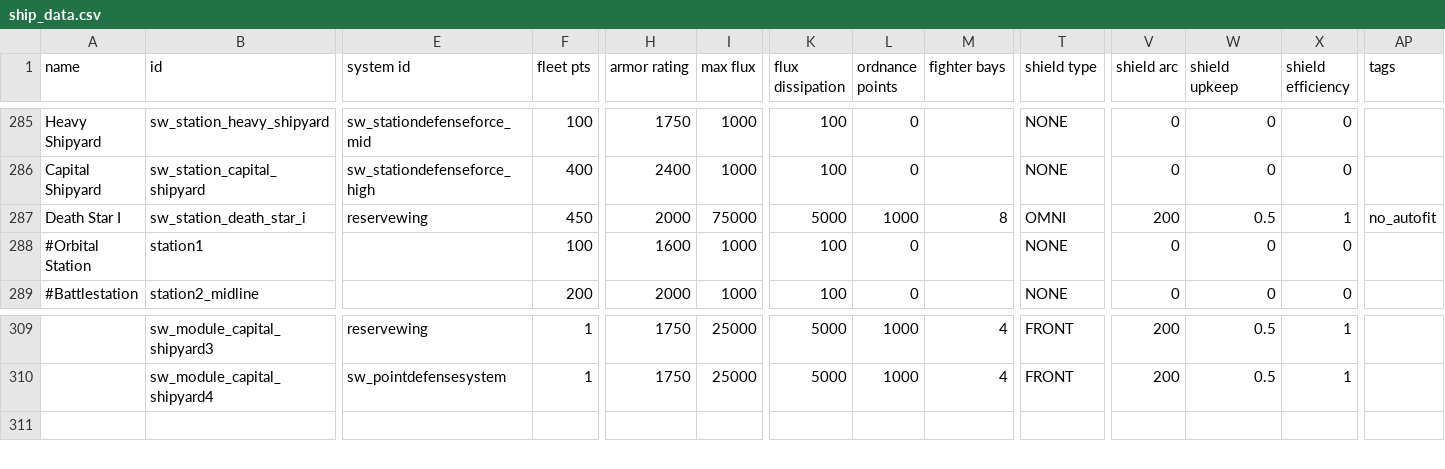
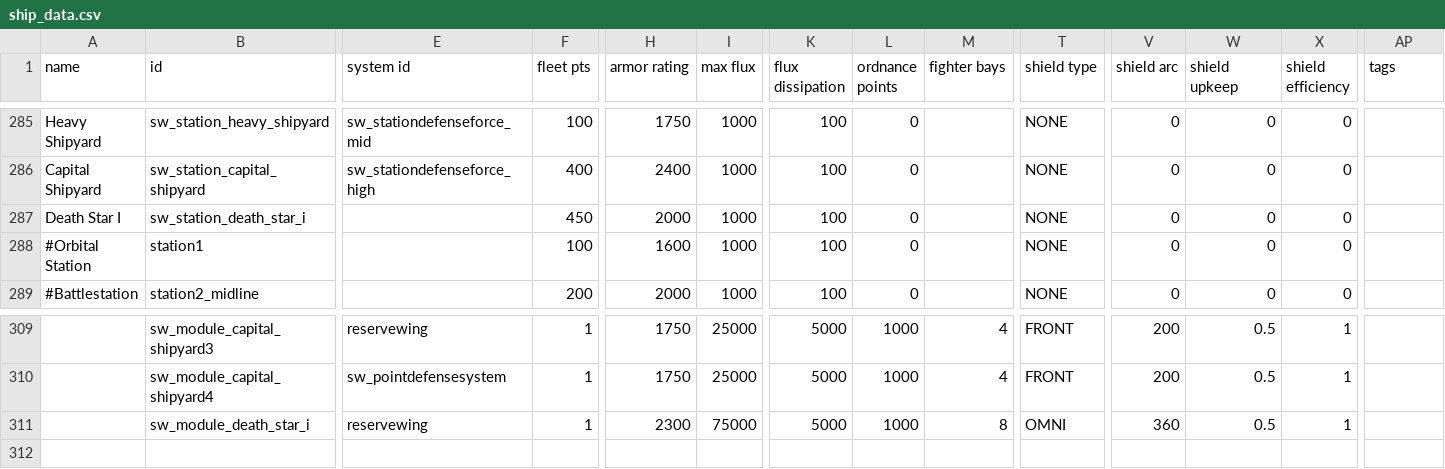
Before and after one commit to daniel1506/StarWars2020, a CSV file: data/hulls/ship_data.csv, drawn as a sheet; only a part is shown, gaps mark what is left out; rows hold the shown columns only; the diff names each change by its address in the sheet, - before the commit and + after, or states it on an @@ line.

```diff
--- a/data/hulls/ship_data.csv
+++ b/data/hulls/ship_data.csv
-E287 (system id): reservewing
+E287 (system id): (empty)
-I287 (max flux): 75000
+I287 (max flux): 1000
-K287 (flux dissipation): 5000
+K287 (flux dissipation): 100
-L287 (ordnance points): 1000
+L287 (ordnance points): 0
-M287 (fighter bays): 8
+M287 (fighter bays): (empty)
-T287 (shield type): OMNI
+T287 (shield type): NONE
-V287 (shield arc): 200
+V287 (shield arc): 0
-W287 (shield upkeep): 0.5
+W287 (shield upkeep): 0
-X287 (shield efficiency): 1
+X287 (shield efficiency): 0
-AP287 (tags): no_autofit
+AP287 (tags): (empty)
+row 311:  | sw_module_death_star_i | reservewing | 1 | 2300 | 75000 | 5000 | 1000 | 8 | OMNI | 360 | 0.5 | 1
```
Also changed, not shown: 15 other files.
